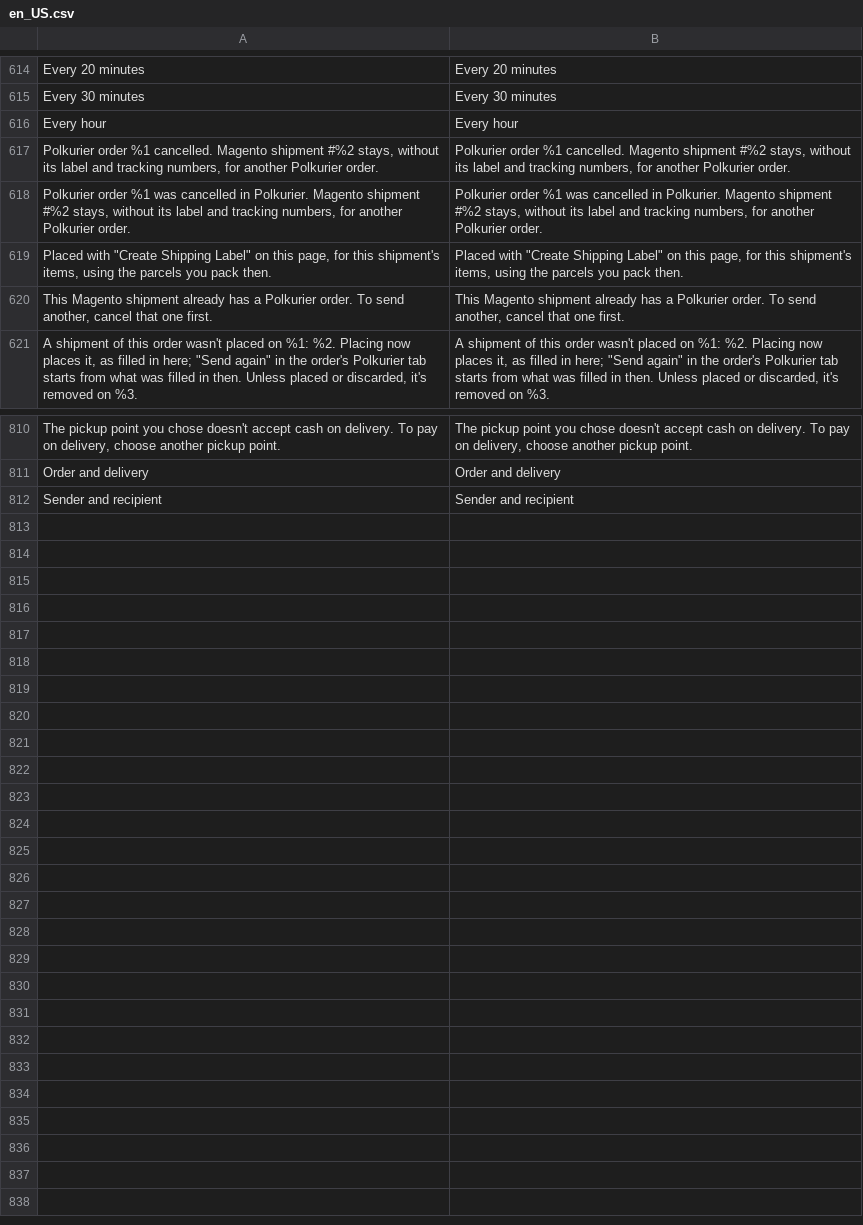
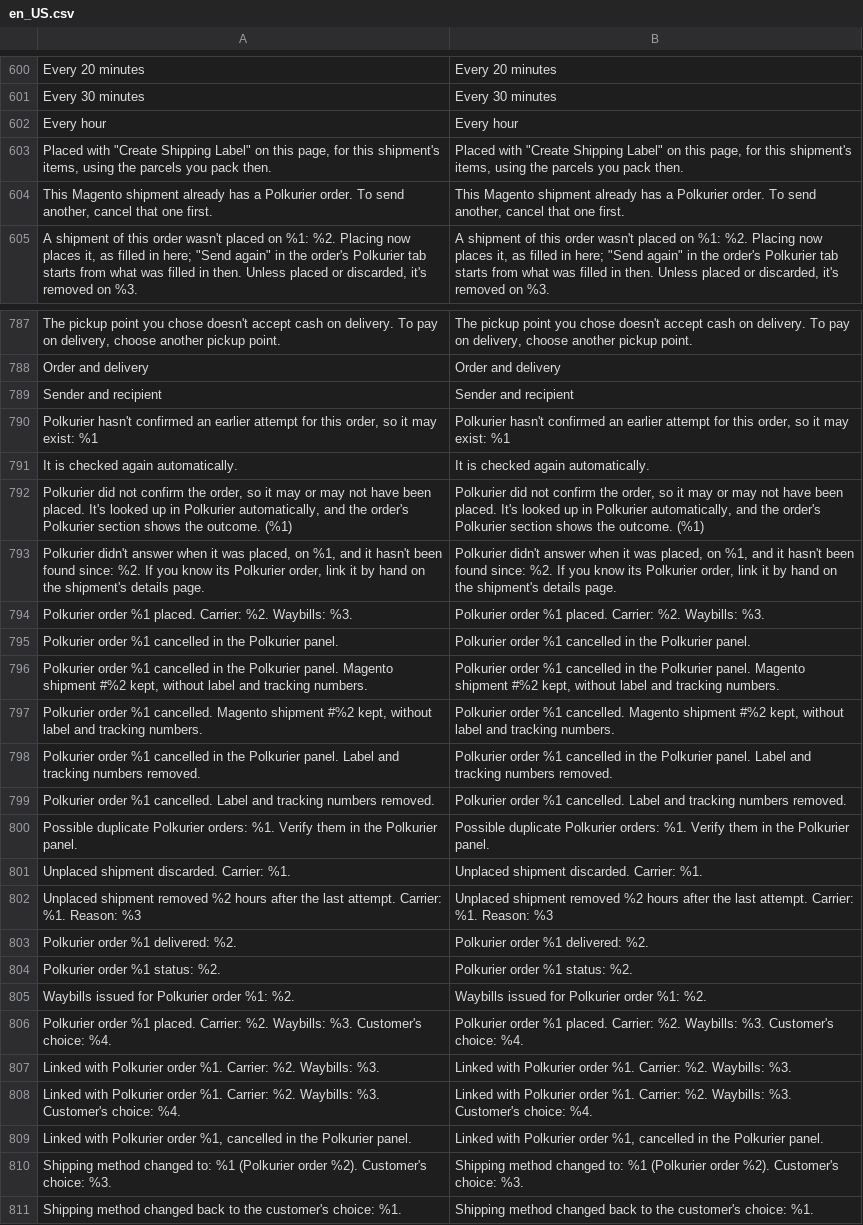
Before and after one commit to Polkurier/magento2-shipping, a CSV file: src/i18n/en_US.csv, drawn as a sheet; only a part is shown, gaps mark what is left out; the diff covers the shown part only.

```diff
--- a/src/i18n/en_US.csv
+++ b/src/i18n/en_US.csv
@@ -616,4 +602,2 @@
 "Every hour","Every hour"
-"Polkurier order %1 cancelled. Magento shipment #%2 stays, without its label and tracking numbers, for another Polkurier order.","Polkurier order %1 cancelled. Magento shipment #%2 stays, without its label and tracking numbers, for another Polkurier order."
-"Polkurier order %1 was cancelled in Polkurier. Magento shipment #%2 stays, without its label and tracking numbers, for another Polkurier order.","Polkurier order %1 was cancelled in Polkurier. Magento shipment #%2 stays, without its label and tracking numbers, for another Polkurier order."
 "Placed with ""Create Shipping Label"" on this page, for this shipment's items, using the parcels you pack then.","Placed with ""Create Shipping Label"" on this page, for this shipment's items, using the parcels you pack then."
@@ -812 +789,23 @@
 "Sender and recipient","Sender and recipient"
+"Polkurier hasn't confirmed an earlier attempt for this order, so it may exist: %1","Polkurier hasn't confirmed an earlier attempt for this order, so it may exist: %1"
+"It is checked again automatically.","It is checked again automatically."
+"Polkurier did not confirm the order, so it may or may not have been placed. It's looked up in Polkurier automatically, and the order's Polkurier section shows the outcome. (%1)","Polkurier did not confirm the order, so it may or may not have been placed. It's looked up in Polkurier automatically, and the order's Polkurier section shows the outcome. (%1)"
+"Polkurier didn't answer when it was placed, on %1, and it hasn't been found since: %2. If you know its Polkurier order, link it by hand on the shipment's details page.","Polkurier didn't answer when it was placed, on %1, and it hasn't been found since: %2. If you know its Polkurier order, link it by hand on the shipment's details page."
+"Polkurier order %1 placed. Carrier: %2. Waybills: %3.","Polkurier order %1 placed. Carrier: %2. Waybills: %3."
+"Polkurier order %1 cancelled in the Polkurier panel.","Polkurier order %1 cancelled in the Polkurier panel."
+"Polkurier order %1 cancelled in the Polkurier panel. Magento shipment #%2 kept, without label and tracking numbers.","Polkurier order %1 cancelled in the Polkurier panel. Magento shipment #%2 kept, without label and tracking numbers."
+"Polkurier order %1 cancelled. Magento shipment #%2 kept, without label and tracking numbers.","Polkurier order %1 cancelled. Magento shipment #%2 kept, without label and tracking numbers."
+"Polkurier order %1 cancelled in the Polkurier panel. Label and tracking numbers removed.","Polkurier order %1 cancelled in the Polkurier panel. Label and tracking numbers removed."
+"Polkurier order %1 cancelled. Label and tracking numbers removed.","Polkurier order %1 cancelled. Label and tracking numbers removed."
+"Possible duplicate Polkurier orders: %1. Verify them in the Polkurier panel.","Possible duplicate Polkurier orders: %1. Verify them in the Polkurier panel."
+"Unplaced shipment discarded. Carrier: %1.","Unplaced shipment discarded. Carrier: %1."
+"Unplaced shipment removed %2 hours after the last attempt. Carrier: %1. Reason: %3","Unplaced shipment removed %2 hours after the last attempt. Carrier: %1. Reason: %3"
+"Polkurier order %1 delivered: %2.","Polkurier order %1 delivered: %2."
+"Polkurier order %1 status: %2.","Polkurier order %1 status: %2."
+"Waybills issued for Polkurier order %1: %2.","Waybills issued for Polkurier order %1: %2."
+"Polkurier order %1 placed. Carrier: %2. Waybills: %3. Customer's choice: %4.","Polkurier order %1 placed. Carrier: %2. Waybills: %3. Customer's choice: %4."
+"Linked with Polkurier order %1. Carrier: %2. Waybills: %3.","Linked with Polkurier order %1. Carrier: %2. Waybills: %3."
+"Linked with Polkurier order %1. Carrier: %2. Waybills: %3. Customer's choice: %4.","Linked with Polkurier order %1. Carrier: %2. Waybills: %3. Customer's choice: %4."
+"Linked with Polkurier order %1, cancelled in the Polkurier panel.","Linked with Polkurier order %1, cancelled in the Polkurier panel."
+"Shipping method changed to: %1 (Polkurier order %2). Customer's choice: %3.","Shipping method changed to: %1 (Polkurier order %2). Customer's choice: %3."
+"Shipping method changed back to the customer's choice: %1.","Shipping method changed back to the customer's choice: %1."
```
Also changed, not shown: 20 removed rows elsewhere in this file, src/i18n/pl_PL.csv, 52 other files.
